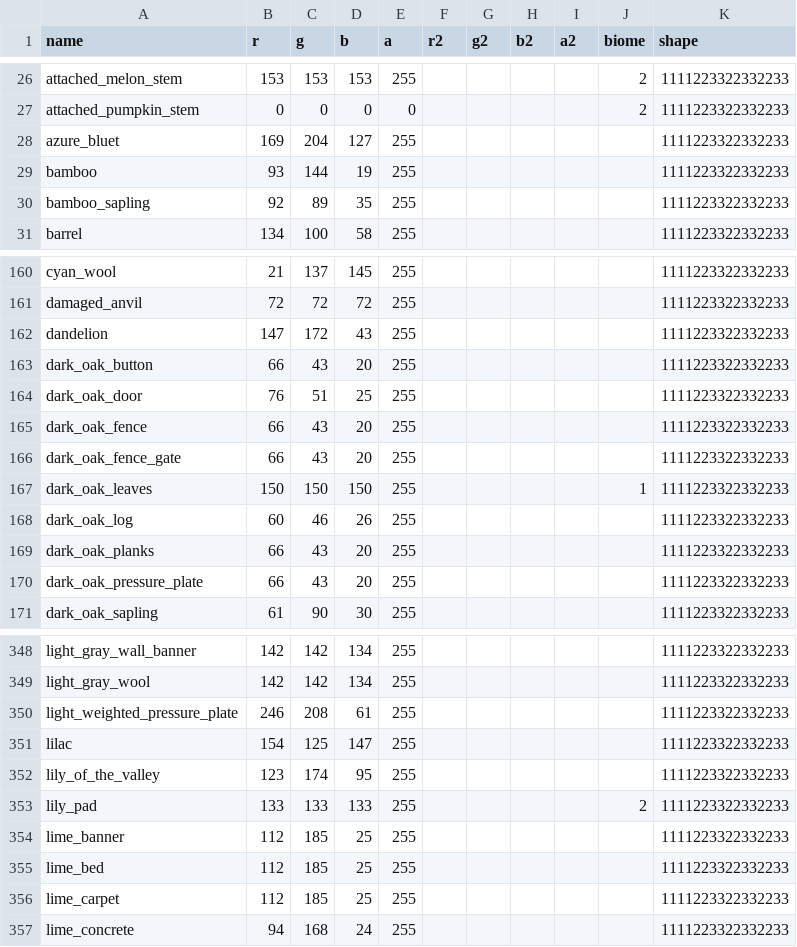
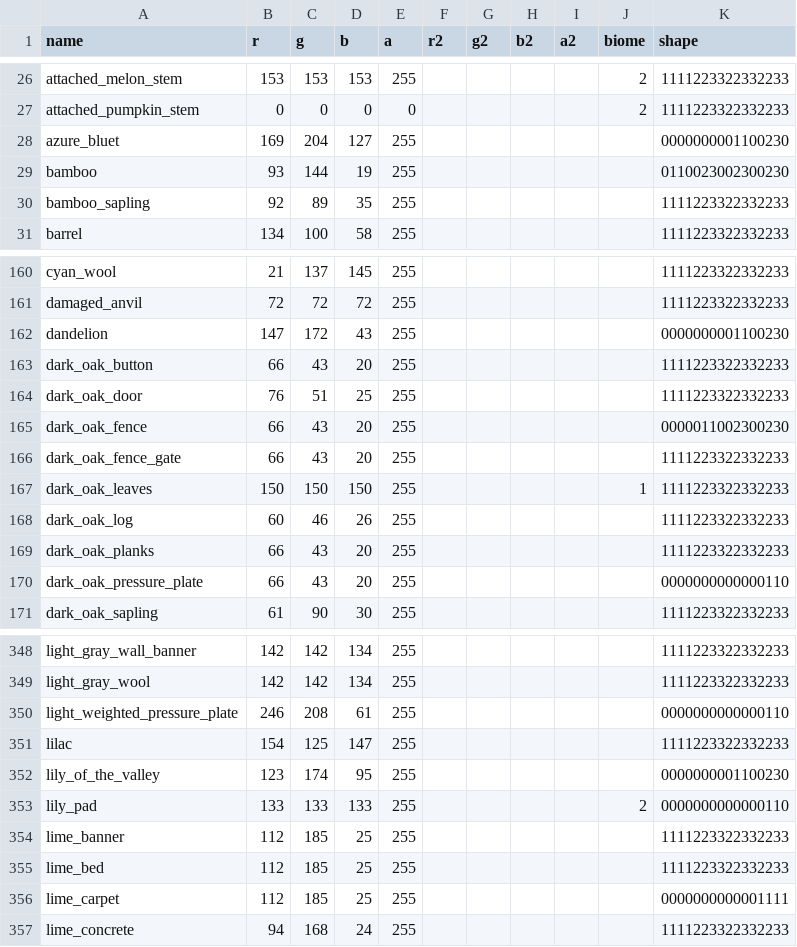
Before and after one commit to saltire/rmapbash, a CSV file: resources/blocks.csv, drawn as a sheet; only a part is shown, gaps mark what is left out; the diff covers the shown part only.

```diff
--- a/resources/blocks.csv
+++ b/resources/blocks.csv
@@ -27,4 +27,4 @@ attached_melon_stem,153,153,153,255,,,,,2,1111223322332233
 attached_pumpkin_stem,0,0,0,0,,,,,2,1111223322332233
-azure_bluet,169,204,127,255,,,,,,1111223322332233
-bamboo,93,144,19,255,,,,,,1111223322332233
+azure_bluet,169,204,127,255,,,,,,0000000001100230
+bamboo,93,144,19,255,,,,,,0110023002300230
 bamboo_sapling,92,89,35,255,,,,,,1111223322332233
@@ -161,6 +161,6 @@ cyan_wool,21,137,145,255,,,,,,1111223322332233
 damaged_anvil,72,72,72,255,,,,,,1111223322332233
-dandelion,147,172,43,255,,,,,,1111223322332233
+dandelion,147,172,43,255,,,,,,0000000001100230
 dark_oak_button,66,43,20,255,,,,,,1111223322332233
 dark_oak_door,76,51,25,255,,,,,,1111223322332233
-dark_oak_fence,66,43,20,255,,,,,,1111223322332233
+dark_oak_fence,66,43,20,255,,,,,,0000011002300230
 dark_oak_fence_gate,66,43,20,255,,,,,,1111223322332233
@@ -169,3 +169,3 @@ dark_oak_log,60,46,26,255,,,,,,1111223322332233
 dark_oak_planks,66,43,20,255,,,,,,1111223322332233
-dark_oak_pressure_plate,66,43,20,255,,,,,,1111223322332233
+dark_oak_pressure_plate,66,43,20,255,,,,,,0000000000000110
 dark_oak_sapling,61,90,30,255,,,,,,1111223322332233
@@ -349,9 +349,9 @@ light_gray_wall_banner,142,142,134,255,,,,,,1111223322332233
 light_gray_wool,142,142,134,255,,,,,,1111223322332233
-light_weighted_pressure_plate,246,208,61,255,,,,,,1111223322332233
+light_weighted_pressure_plate,246,208,61,255,,,,,,0000000000000110
 lilac,154,125,147,255,,,,,,1111223322332233
-lily_of_the_valley,123,174,95,255,,,,,,1111223322332233
-lily_pad,133,133,133,255,,,,,2,1111223322332233
+lily_of_the_valley,123,174,95,255,,,,,,0000000001100230
+lily_pad,133,133,133,255,,,,,2,0000000000000110
 lime_banner,112,185,25,255,,,,,,1111223322332233
 lime_bed,112,185,25,255,,,,,,1111223322332233
-lime_carpet,112,185,25,255,,,,,,1111223322332233
+lime_carpet,112,185,25,255,,,,,,0000000000001111
 lime_concrete,94,168,24,255,,,,,,1111223322332233
```
Also changed, not shown: 40 edited cells elsewhere in this file, scripts/blocks/shapes/shapenames.csv, scripts/blocks/shapes/shapes.csv, 1 other file.
